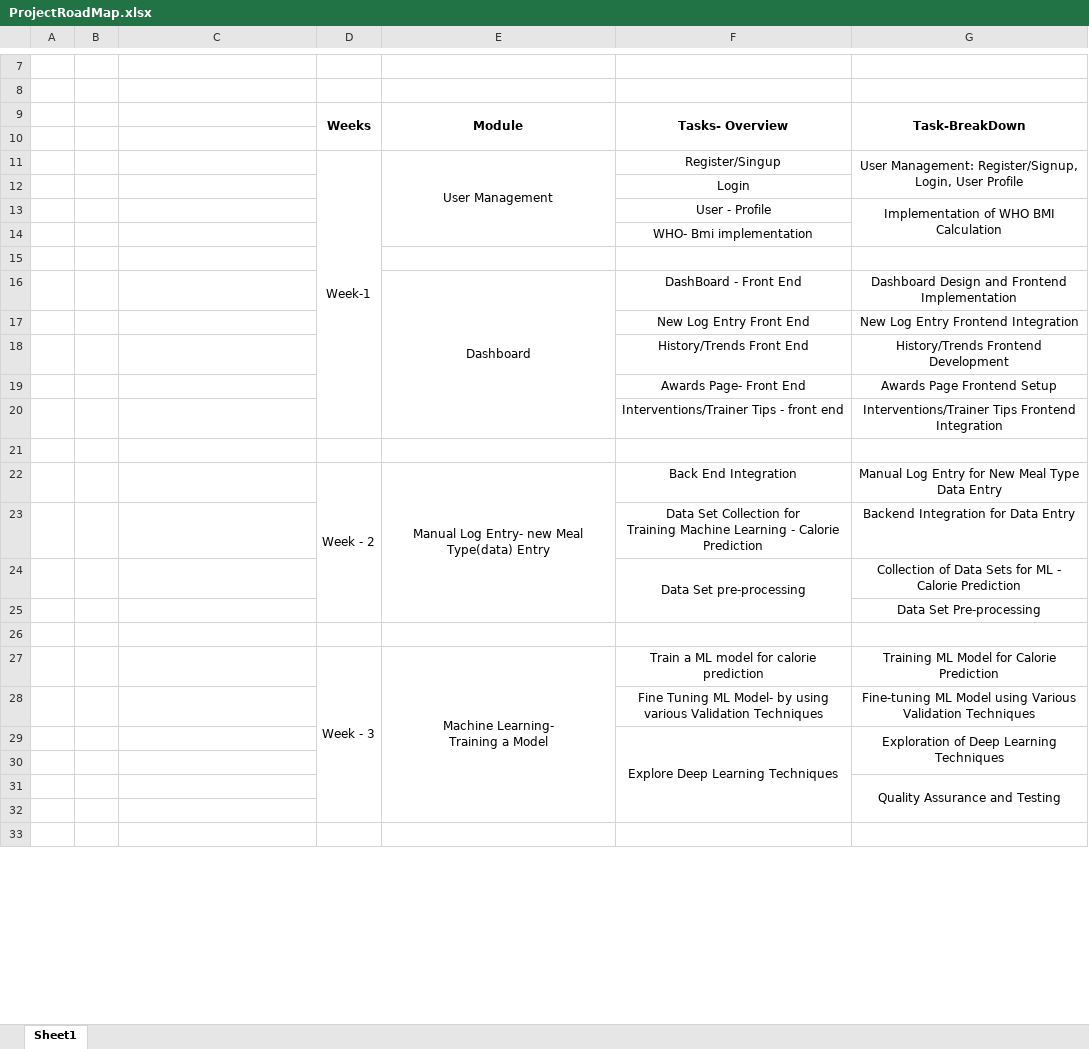
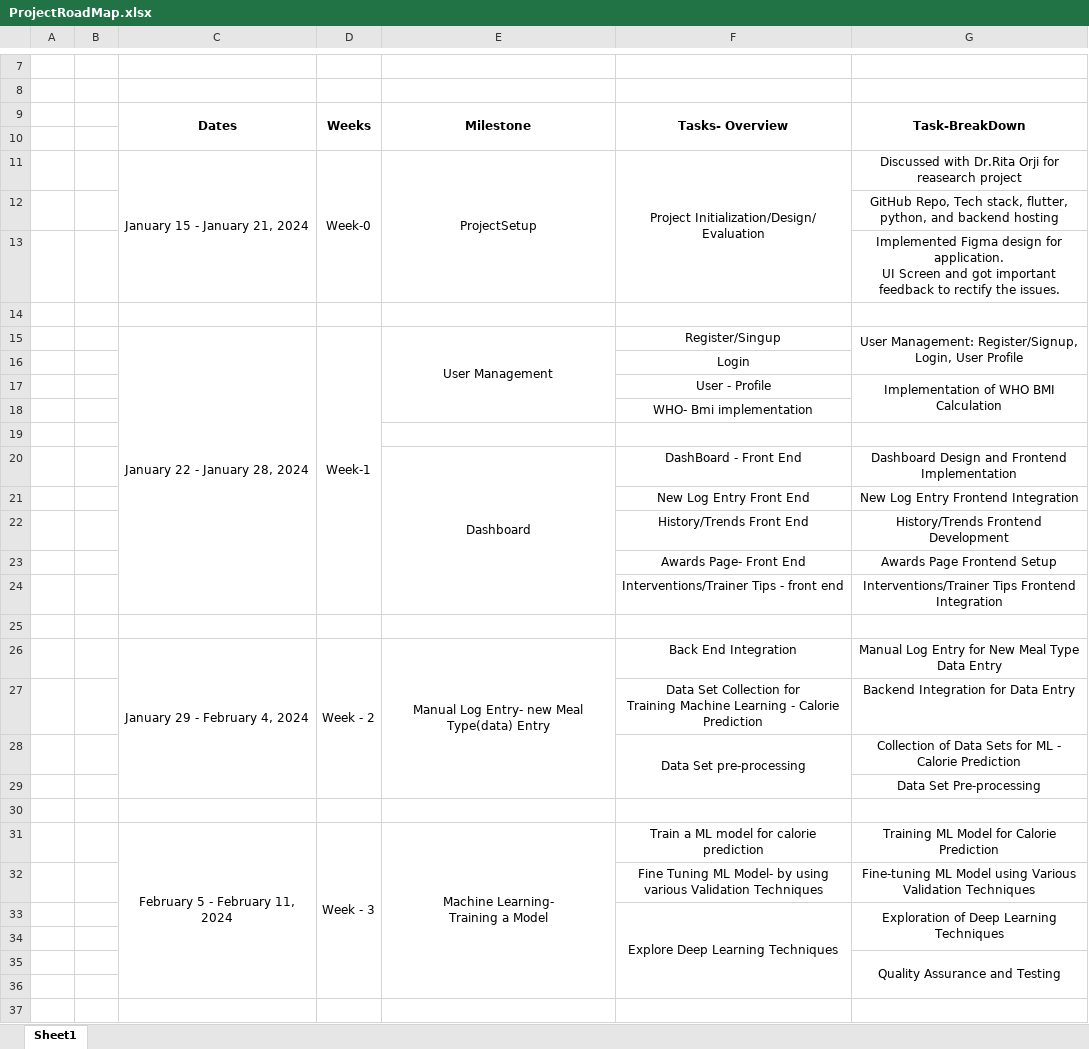
Before and after one commit to kbashadal/DietBuddyResearchProject, an Excel workbook: ProjectRoadMap.xlsx, sheet Sheet1, drawn as a sheet; only a part is shown, gaps mark what is left out; values as stored, in another font and other column widths than the file's, no borders; addresses are those after the commit; ↵ is a line break in a cell; the diff covers the shown part only; the diff names each change by its address in the sheet, - before the commit and + after, or states it on an @@ line.

```diff
--- a/ProjectRoadMap.xlsx (sheet Sheet1)
+++ b/ProjectRoadMap.xlsx (sheet Sheet1)
-C9: (empty)
+C9: Dates
+C9:C10 merged
-E9: Module
+E9: Milestone
+row 11:  |  | January 15 - January 21, 2024 | Week-0 | ProjectSetup | Project Initialization/Design/ Evaluation | Discussed with Dr.Rita Orji for reasearch project
+row 12:  |  |  |  |  |  | GitHub Repo, Tech stack, flutter, python, and backend hosting
+row 13:  |  |  |  |  |  | Implemented Figma design for application. ↵ UI Screen and got important feedback to rectify the issues.
+row 14: (empty)
-C15: (empty)
+C15: January 22 - January 28, 2024
+C15:C24 merged
-C26: (empty)
+C26: January 29 - February 4, 2024
+C26:C29 merged
-C31: (empty)
+C31: February 5 - February 11, 2024
+C31:C36 merged
```
Also changed, not shown: 4 added rows, 1 removed row, 7 edited cells and merged cells elsewhere in this sheet, 2 other files.
